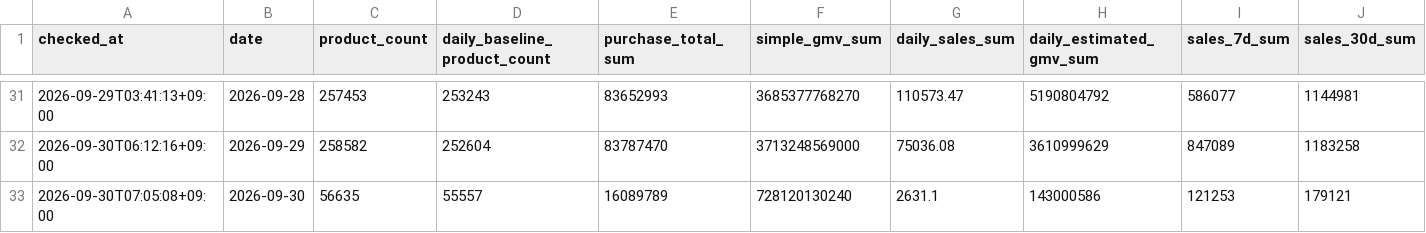
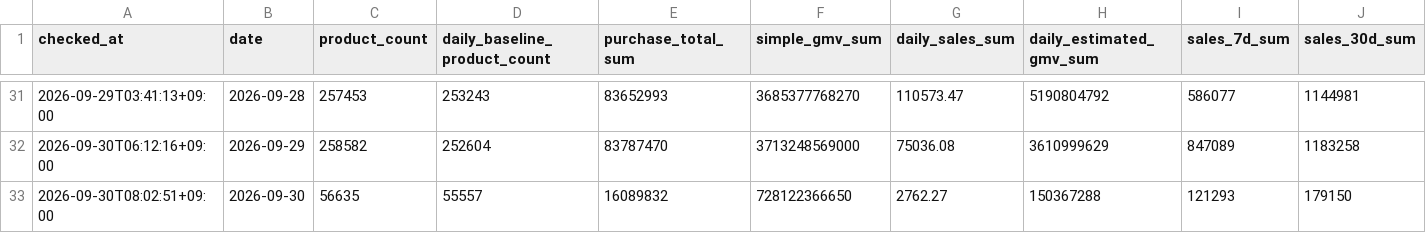
Before and after one commit to kwj-lab/-, a CSV file: musinsa_daily_summary.csv, drawn as a sheet; only a part is shown, gaps mark what is left out; removed rows and columns are numbered as before the commit, all else as after; rows hold the shown columns only; the diff names each change by its address in the sheet, - before the commit and + after, or states it on an @@ line.

```diff
--- a/musinsa_daily_summary.csv
+++ b/musinsa_daily_summary.csv
-row 33: 2026-09-30T07:05:08+09:00 | 2026-09-30 | 56635 | 55557 | 16089789 | 728120130240 | 2631.1 | 143000586 | 121253 | 179121
+row 33: 2026-09-30T08:02:51+09:00 | 2026-09-30 | 56635 | 55557 | 16089832 | 728122366650 | 2762.27 | 150367288 | 121293 | 179150
```
Also changed, not shown: musinsa_calendar_summary.csv, 7 other files.
